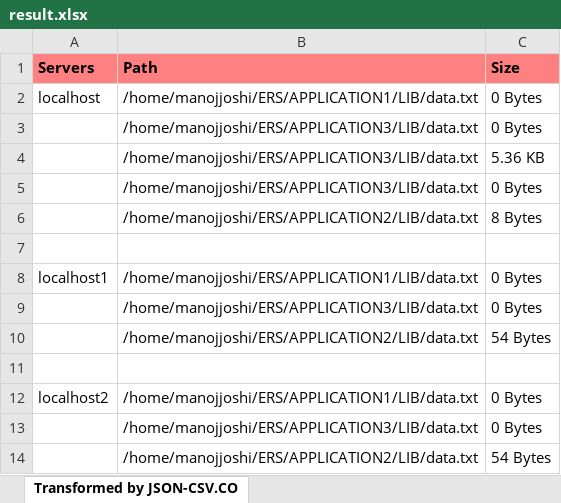
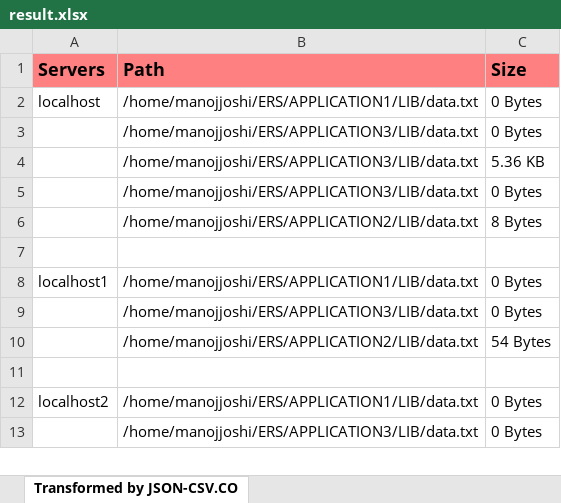
Before and after one commit to vikas981/jsontoexcel, an Excel workbook: result.xlsx, sheet Transformed by JSON-CSV.CO, drawn as a sheet; values as stored, in another font and other column widths than the file's, no borders; the diff names each change by its address in the sheet, - before the commit and + after, or states it on an @@ line.

Commit message:
some changes in result.xlsx

```diff
--- a/result.xlsx (sheet Transformed by JSON-CSV.CO)
+++ b/result.xlsx (sheet Transformed by JSON-CSV.CO)
@@ A1:C1 text size: larger @@
-row 14:  | /home/manojjoshi/ERS/APPLICATION2/LIB/data.txt | 54 Bytes
```
